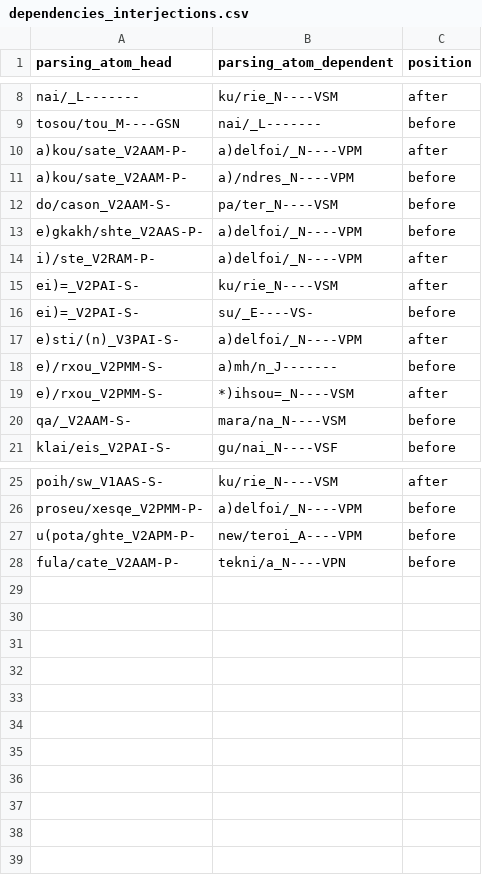
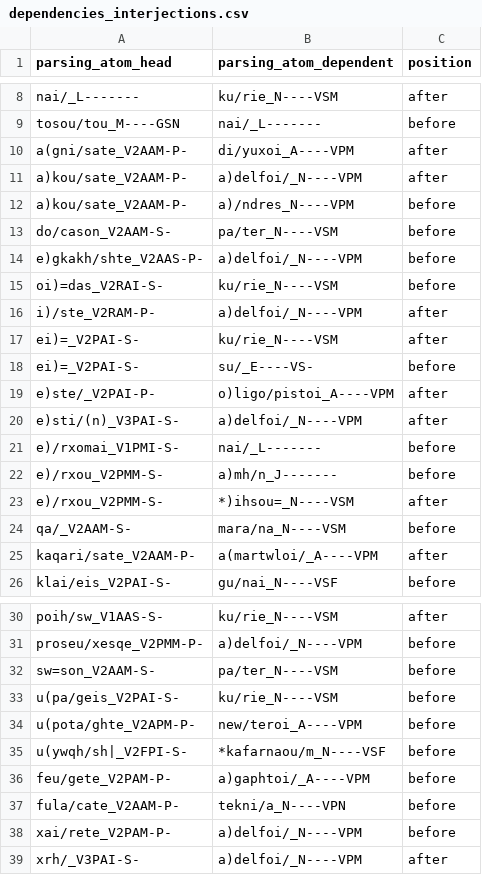
Before and after one commit to kaplanas/greek-new-testament, a CSV file: text_data/hand_coded_data/dependencies_interjections.csv, drawn as a sheet; only a part is shown, gaps mark what is left out.

```diff
--- a/text_data/hand_coded_data/dependencies_interjections.csv
+++ b/text_data/hand_coded_data/dependencies_interjections.csv
@@ -9,2 +9,3 @@ nai/_L-------,ku/rie_N----VSM,after
 tosou/tou_M----GSN,nai/_L-------,before
+a(gni/sate_V2AAM-P-,di/yuxoi_A----VPM,after
 a)kou/sate_V2AAM-P-,a)delfoi/_N----VPM,after
@@ -13,2 +14,3 @@ do/cason_V2AAM-S-,pa/ter_N----VSM,before
 e)gkakh/shte_V2AAS-P-,a)delfoi/_N----VPM,before
+oi)=das_V2RAI-S-,ku/rie_N----VSM,before
 i)/ste_V2RAM-P-,a)delfoi/_N----VPM,after
@@ -16,3 +18,5 @@ ei)=_V2PAI-S-,ku/rie_N----VSM,after
 ei)=_V2PAI-S-,su/_E----VS-,before
+e)ste/_V2PAI-P-,o)ligo/pistoi_A----VPM,after
 e)sti/(n)_V3PAI-S-,a)delfoi/_N----VPM,after
+e)/rxomai_V1PMI-S-,nai/_L-------,before
 e)/rxou_V2PMM-S-,a)mh/n_J-------,before
@@ -20,2 +24,3 @@ e)/rxou_V2PMM-S-,*)ihsou=_N----VSM,after
 qa/_V2AAM-S-,mara/na_N----VSM,before
+kaqari/sate_V2AAM-P-,a(martwloi/_A----VPM,after
 klai/eis_V2PAI-S-,gu/nai_N----VSF,before
@@ -26,3 +31,9 @@ poih/sw_V1AAS-S-,ku/rie_N----VSM,after
 proseu/xesqe_V2PMM-P-,a)delfoi/_N----VPM,before
+sw=son_V2AAM-S-,pa/ter_N----VSM,before
+u(pa/geis_V2PAI-S-,ku/rie_N----VSM,before
 u(pota/ghte_V2APM-P-,new/teroi_A----VPM,before
+u(ywqh/sh|_V2FPI-S-,*kafarnaou/m_N----VSF,before
+feu/gete_V2PAM-P-,a)gaphtoi/_A----VPM,before
 fula/cate_V2AAM-P-,tekni/a_N----VPN,before
+xai/rete_V2PAM-P-,a)delfoi/_N----VPM,before
+xrh/_V3PAI-S-,a)delfoi/_N----VPM,after
```
Also changed, not shown: text_data/hand_coded_data/dependencies_conjunctions.csv, text_data/hand_coded_data/dependencies_determiners.csv, 33 other files.
